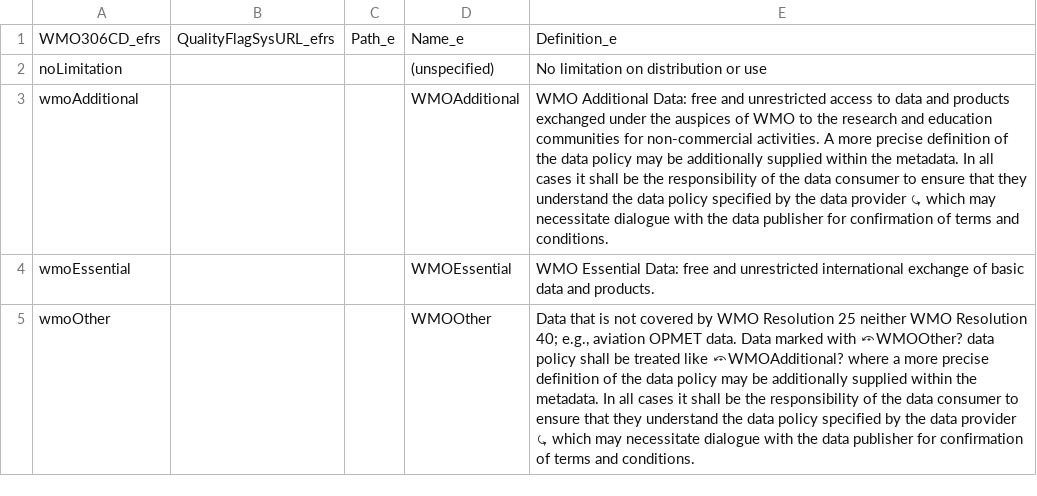
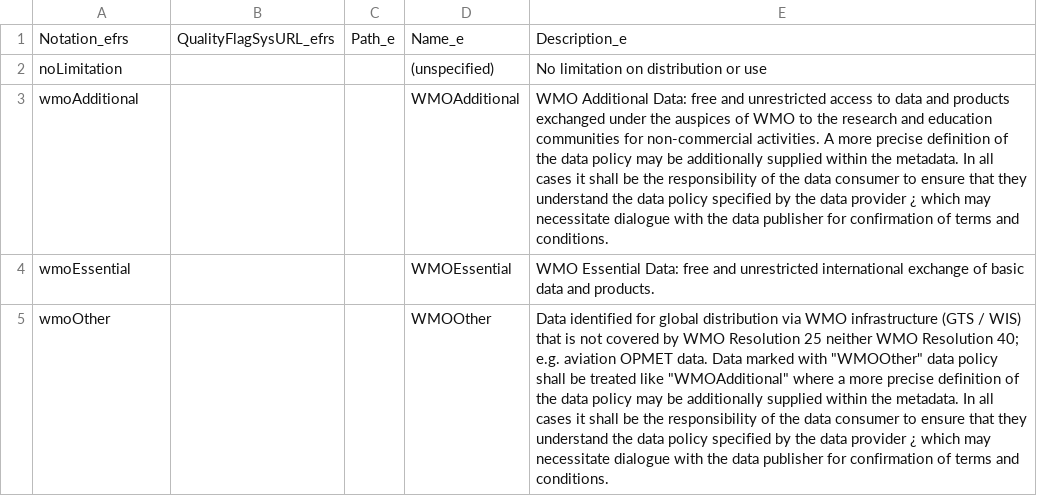
Before and after one commit to vidmarv/wmds, a CSV file: tables_en/9-02.csv, drawn as a sheet; the diff names each change by its address in the sheet, - before the commit and + after, or states it on an @@ line.

```diff
--- a/tables_en/9-02.csv
+++ b/tables_en/9-02.csv
-A1: WMO306CD_efrs
+A1: Notation_efrs
-E1: Definition_e
+E1: Description_e
-E3: …data provider ⤿ which may…
+E3: …data provider ¿ which may…
-E5: Data that is not covered by WMO Resolution 25 neither WMO Resolution 40; e.g., aviation OPMET data. Data marked with ⤽WMOOther? data policy shall be treated like ⤽WMOAdditional? where a more precise definition of the data policy may be additionally supplied within the metadata. In all cases it shall be the responsibility of the data consumer to ensure that they understand the data policy specified by the data provider ⤿ which may…
+E5: Data identified for global distribution via WMO infrastructure (GTS / WIS) that is not covered by WMO Resolution 25 neither WMO Resolution 40; e.g. aviation OPMET data. Data marked with "WMOOther" data policy shall be treated like "WMOAdditional" where a more precise definition of the data policy may be additionally supplied within the metadata. In all cases it shall be the responsibility of the data consumer to ensure that they understand the data policy specified by the data provider ¿ which may…
```
Also changed, not shown: tables_en/1-02.csv, tables_en/2-01.csv, 42 other files.
